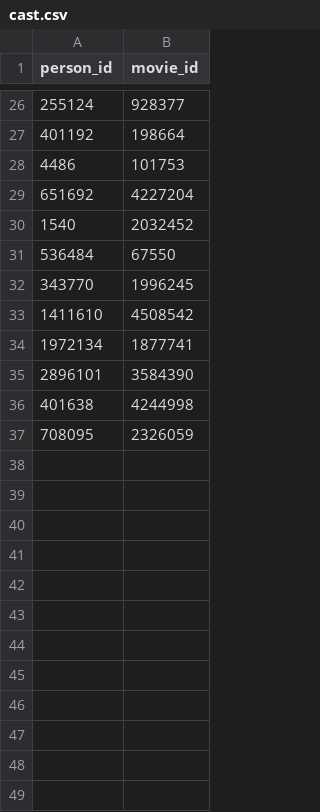
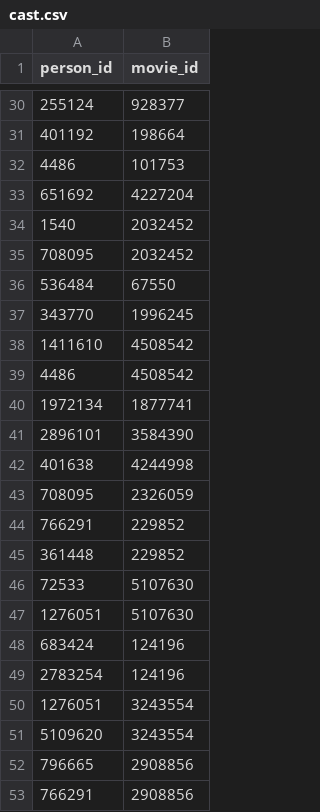
Before and after one commit to RaeanneZ/DSA-Assignment, a CSV file: cast.csv, drawn as a sheet; only a part is shown, gaps mark what is left out; the diff covers the shown part only.

Commit message:
Updated cast.csv with more data

```diff
--- a/cast.csv
+++ b/cast.csv
@@ -30,2 +34,3 @@ person_id,movie_id
 1540,2032452
+708095,2032452
 536484,67550
@@ -33,2 +38,3 @@ person_id,movie_id
 1411610,4508542
+4486,4508542
 1972134,1877741
@@ -37 +43,11 @@ person_id,movie_id
 708095,2326059
+766291,229852
+361448,229852
+72533,5107630
+1276051,5107630
+683424,124196
+2783254,124196
+1276051,3243554
+5109620,3243554
+796665,2908856
+766291,2908856
```
Also changed, not shown: 18 added rows elsewhere in this file.
